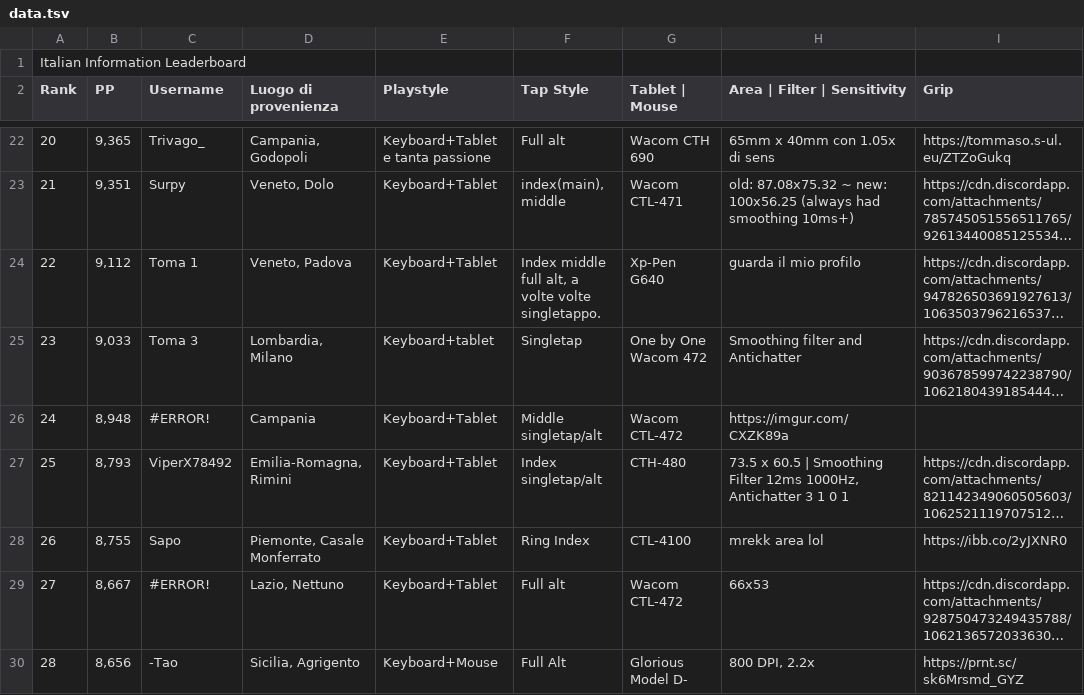
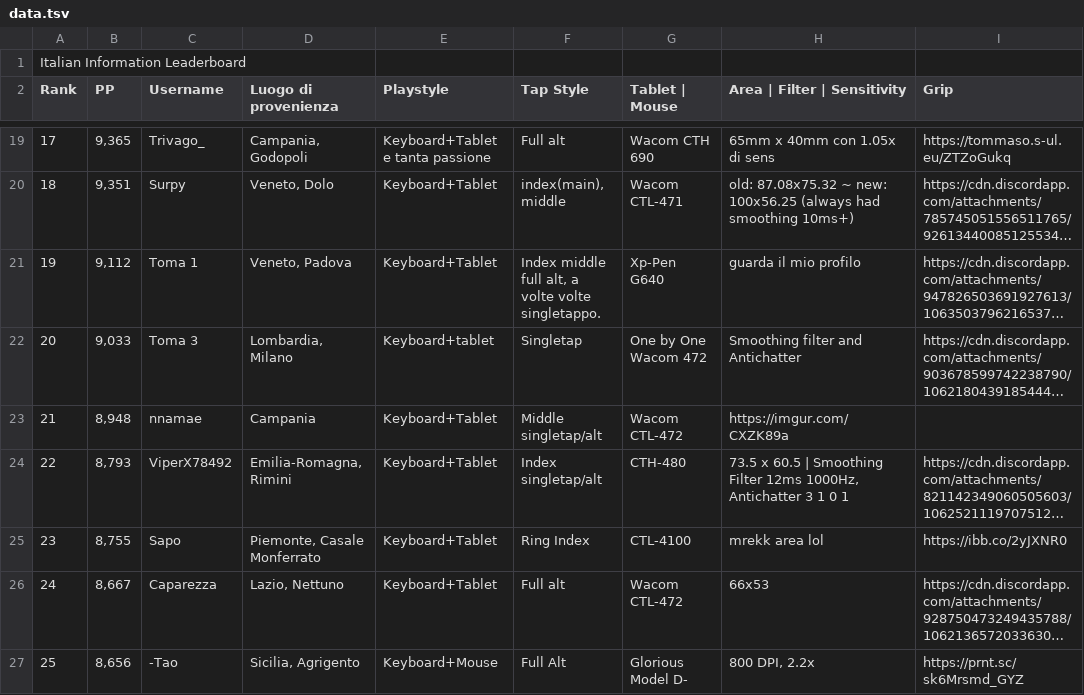
Before and after one commit to Sclafus/italian-top-players-gear, a TSV file: data.tsv, drawn as a sheet; only a part is shown, gaps mark what is left out; long unchanged cells end in …; addresses are those after the commit; the diff covers the shown part only; the diff names each change by its address in the sheet, - before the commit and + after, or states it on an @@ line.

```diff
--- a/data.tsv
+++ b/data.tsv
-A19 (Rank): 20
+A19 (Rank): 17
-A20 (Rank): 21
+A20 (Rank): 18
-A21 (Rank): 22
+A21 (Rank): 19
-A22 (Rank): 23
+A22 (Rank): 20
-A23 (Rank): 24
+A23 (Rank): 21
-C23 (Username): #ERROR!
+C23 (Username): nnamae
-A24 (Rank): 25
+A24 (Rank): 22
-A25 (Rank): 26
+A25 (Rank): 23
-A26 (Rank): 27
+A26 (Rank): 24
-C26 (Username): #ERROR!
+C26 (Username): Caparezza
-A27 (Rank): 28
+A27 (Rank): 25
```
Also changed, not shown: 4 added rows, 4 removed rows and 31 edited cells elsewhere in this file, 1 other file.
